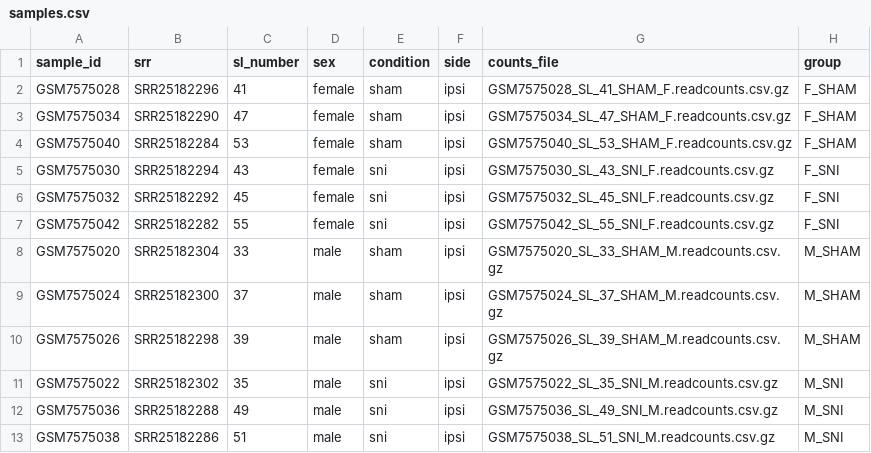
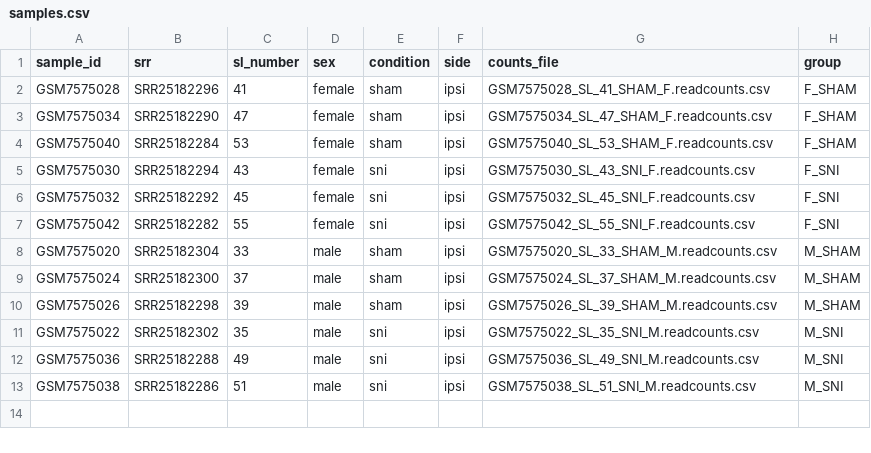
Before and after one commit to elasanchez19/RNA_Seq_analysis, a CSV file: data/metadata/samples.csv, drawn as a sheet.

Commit message:
upload count data and add functions to utils.R

```diff
--- a/data/metadata/samples.csv
+++ b/data/metadata/samples.csv
@@ -1,13 +1,13 @@
 sample_id,srr,sl_number,sex,condition,side,counts_file,group
-GSM7575028,SRR25182296,41,female,sham,ipsi,GSM7575028_SL_41_SHAM_F.readcounts.csv.gz,F_SHAM
-GSM7575034,SRR25182290,47,female,sham,ipsi,GSM7575034_SL_47_SHAM_F.readcounts.csv.gz,F_SHAM
-GSM7575040,SRR25182284,53,female,sham,ipsi,GSM7575040_SL_53_SHAM_F.readcounts.csv.gz,F_SHAM
-GSM7575030,SRR25182294,43,female,sni,ipsi,GSM7575030_SL_43_SNI_F.readcounts.csv.gz,F_SNI
-GSM7575032,SRR25182292,45,female,sni,ipsi,GSM7575032_SL_45_SNI_F.readcounts.csv.gz,F_SNI
-GSM7575042,SRR25182282,55,female,sni,ipsi,GSM7575042_SL_55_SNI_F.readcounts.csv.gz,F_SNI
-GSM7575020,SRR25182304,33,male,sham,ipsi,GSM7575020_SL_33_SHAM_M.readcounts.csv.gz,M_SHAM
-GSM7575024,SRR25182300,37,male,sham,ipsi,GSM7575024_SL_37_SHAM_M.readcounts.csv.gz,M_SHAM
-GSM7575026,SRR25182298,39,male,sham,ipsi,GSM7575026_SL_39_SHAM_M.readcounts.csv.gz,M_SHAM
-GSM7575022,SRR25182302,35,male,sni,ipsi,GSM7575022_SL_35_SNI_M.readcounts.csv.gz,M_SNI
-GSM7575036,SRR25182288,49,male,sni,ipsi,GSM7575036_SL_49_SNI_M.readcounts.csv.gz,M_SNI
-GSM7575038,SRR25182286,51,male,sni,ipsi,GSM7575038_SL_51_SNI_M.readcounts.csv.gz,M_SNI
+GSM7575028,SRR25182296,41,female,sham,ipsi,GSM7575028_SL_41_SHAM_F.readcounts.csv,F_SHAM
+GSM7575034,SRR25182290,47,female,sham,ipsi,GSM7575034_SL_47_SHAM_F.readcounts.csv,F_SHAM
+GSM7575040,SRR25182284,53,female,sham,ipsi,GSM7575040_SL_53_SHAM_F.readcounts.csv,F_SHAM
+GSM7575030,SRR25182294,43,female,sni,ipsi,GSM7575030_SL_43_SNI_F.readcounts.csv,F_SNI
+GSM7575032,SRR25182292,45,female,sni,ipsi,GSM7575032_SL_45_SNI_F.readcounts.csv,F_SNI
+GSM7575042,SRR25182282,55,female,sni,ipsi,GSM7575042_SL_55_SNI_F.readcounts.csv,F_SNI
+GSM7575020,SRR25182304,33,male,sham,ipsi,GSM7575020_SL_33_SHAM_M.readcounts.csv,M_SHAM
+GSM7575024,SRR25182300,37,male,sham,ipsi,GSM7575024_SL_37_SHAM_M.readcounts.csv,M_SHAM
+GSM7575026,SRR25182298,39,male,sham,ipsi,GSM7575026_SL_39_SHAM_M.readcounts.csv,M_SHAM
+GSM7575022,SRR25182302,35,male,sni,ipsi,GSM7575022_SL_35_SNI_M.readcounts.csv,M_SNI
+GSM7575036,SRR25182288,49,male,sni,ipsi,GSM7575036_SL_49_SNI_M.readcounts.csv,M_SNI
+GSM7575038,SRR25182286,51,male,sni,ipsi,GSM7575038_SL_51_SNI_M.readcounts.csv,M_SNI
```
Also changed, not shown: 16 other files.
